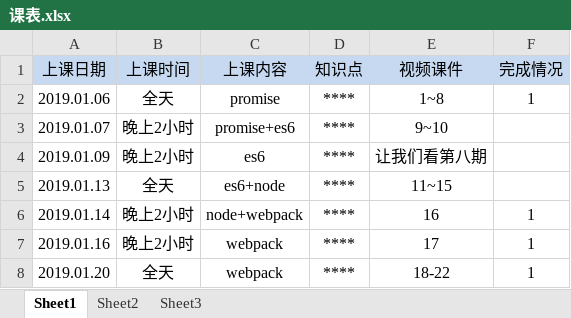
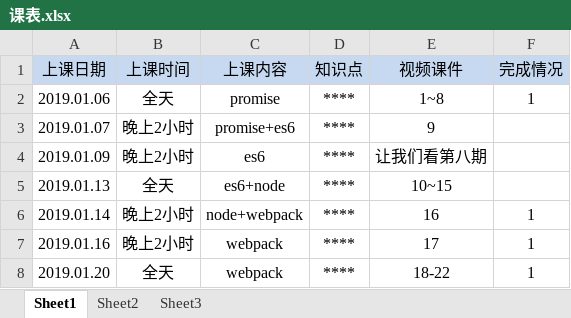
Before and after one commit to dandan888111/myzfwork, an Excel workbook: 课表.xlsx, sheet Sheet1, drawn as a sheet; values as stored, in another font and other column widths than the file's, no borders; the diff names each change by its address in the sheet, - before the commit and + after, or states it on an @@ line.

```diff
--- a/课表.xlsx (sheet Sheet1)
+++ b/课表.xlsx (sheet Sheet1)
-E3 (视频课件): 9~10
+E3 (视频课件): 9
-E5 (视频课件): 11~15
+E5 (视频课件): 10~15
```
Also changed, not shown: 24 other files.
